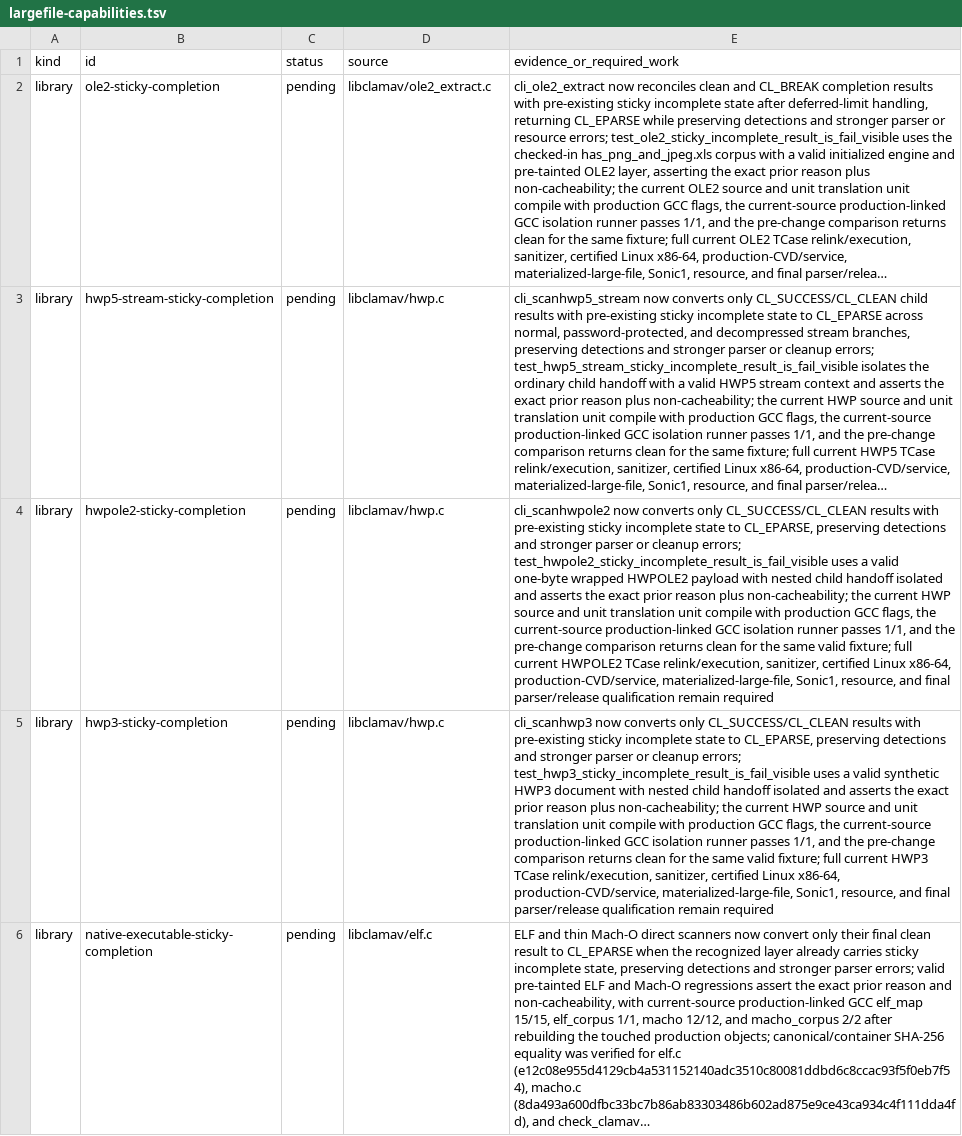
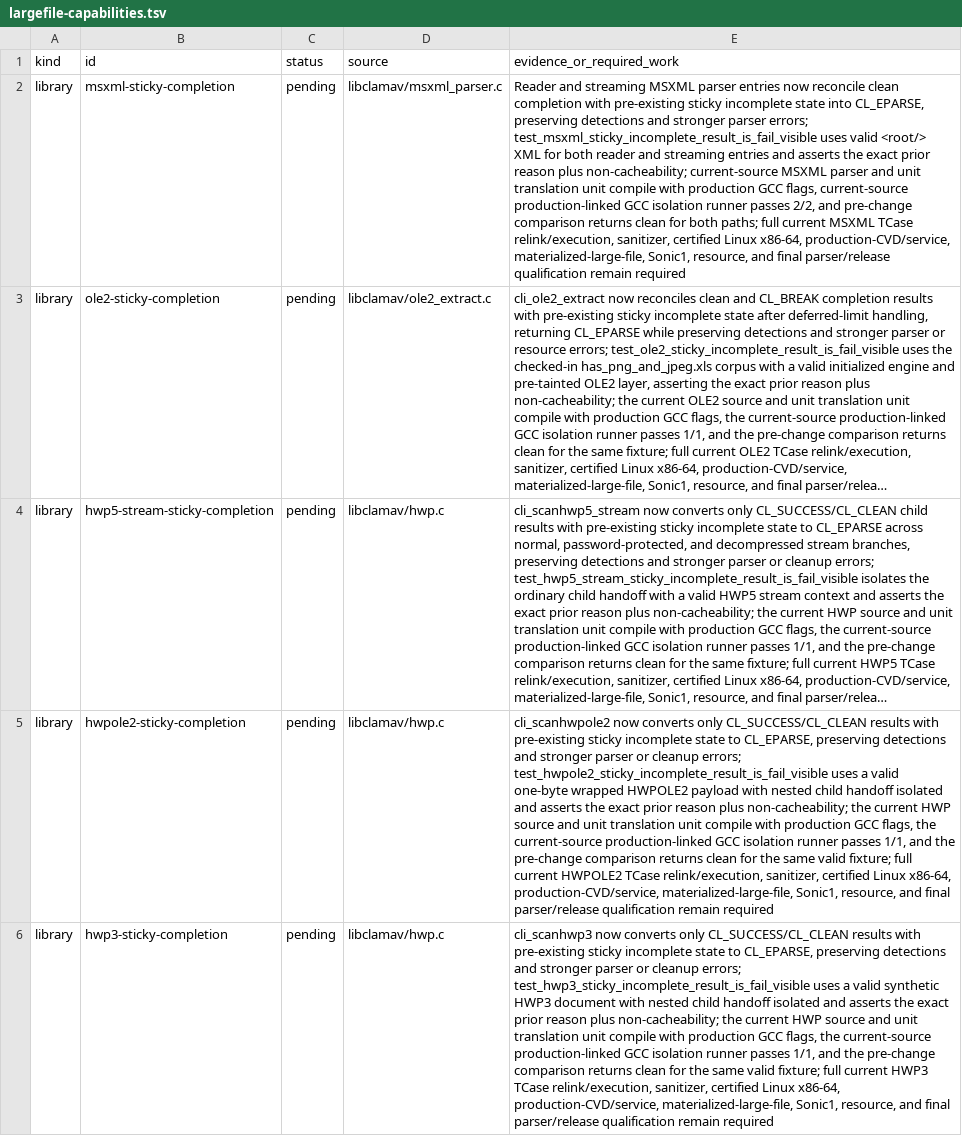
Before and after one commit to NeonGameStudios/ClamAV-32gb, a TSV file: docs/largefile-capabilities.tsv, drawn as a sheet; only a part is shown; the shorter side is filled out with more unchanged rows; long unchanged cells end in …; the diff names each change by its address in the sheet, - before the commit and + after, or states it on an @@ line.

Commit message:
Reconcile MSXML sticky incomplete results

```diff
--- a/docs/largefile-capabilities.tsv
+++ b/docs/largefile-capabilities.tsv
+row 2: library | msxml-sticky-completion | pending | libclamav/msxml_parser.c | Reader and streaming MSXML parser entries now reconcile clean completion with pre-existing sticky incomplete state into CL_EPARSE, preserving detections and stronger parser errors; test_msxml_sticky_incomplete_result_is_fail_visible uses valid <root/> XML for both reader and streaming entries and asserts the exact prior reason plus non-cacheability; current-source MSXML parser and unit translation unit compile with production GCC flags, current-source production-linked GCC isolation runner passes 2/2, and pre-change comparison returns clean for both paths; full current MSXML TCase relink/execution, sanitizer, certified Linux x86-64, production-CVD/service, materialized-large-file, Sonic1, resource, and final parser/release qualification remain required
```
Also changed, not shown: 6 other files.
